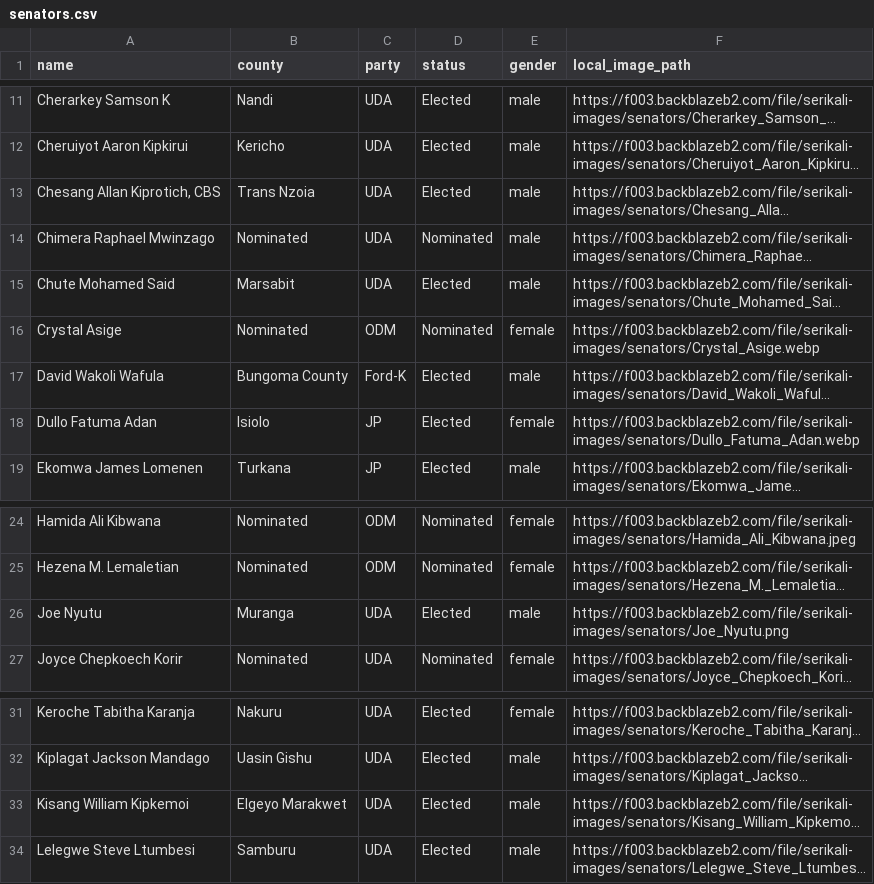
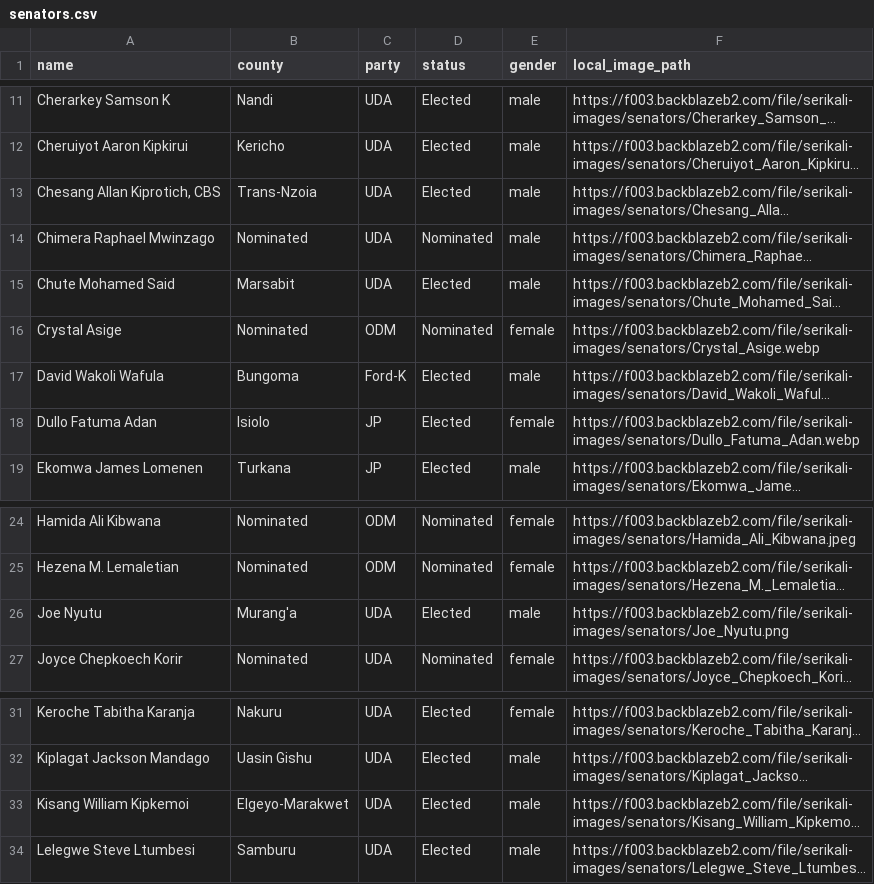
Before and after one commit to JoyMalinda/SerikaliMap-Backend, a CSV file: data/senators.csv, drawn as a sheet; only a part is shown, gaps mark what is left out; long unchanged cells end in …; the diff names each change by its address in the sheet, - before the commit and + after, or states it on an @@ line.

```diff
--- a/data/senators.csv
+++ b/data/senators.csv
-B13 (county): Trans Nzoia
+B13 (county): Trans-Nzoia
-B17 (county): Bungoma County
+B17 (county): Bungoma
-B26 (county): Muranga
+B26 (county): Murang'a
-B33 (county): Elgeyo Marakwet
+B33 (county): Elgeyo-Marakwet
```
Also changed, not shown: data/dep_governors.csv, data/governors.csv, 4 other files.
